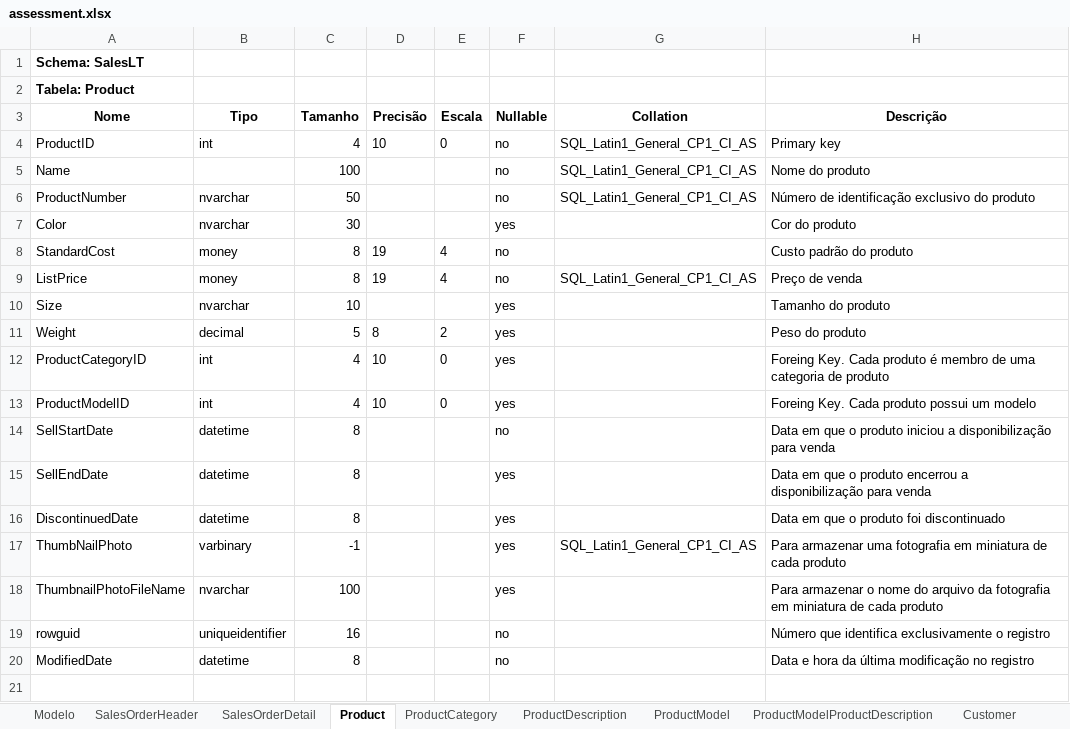
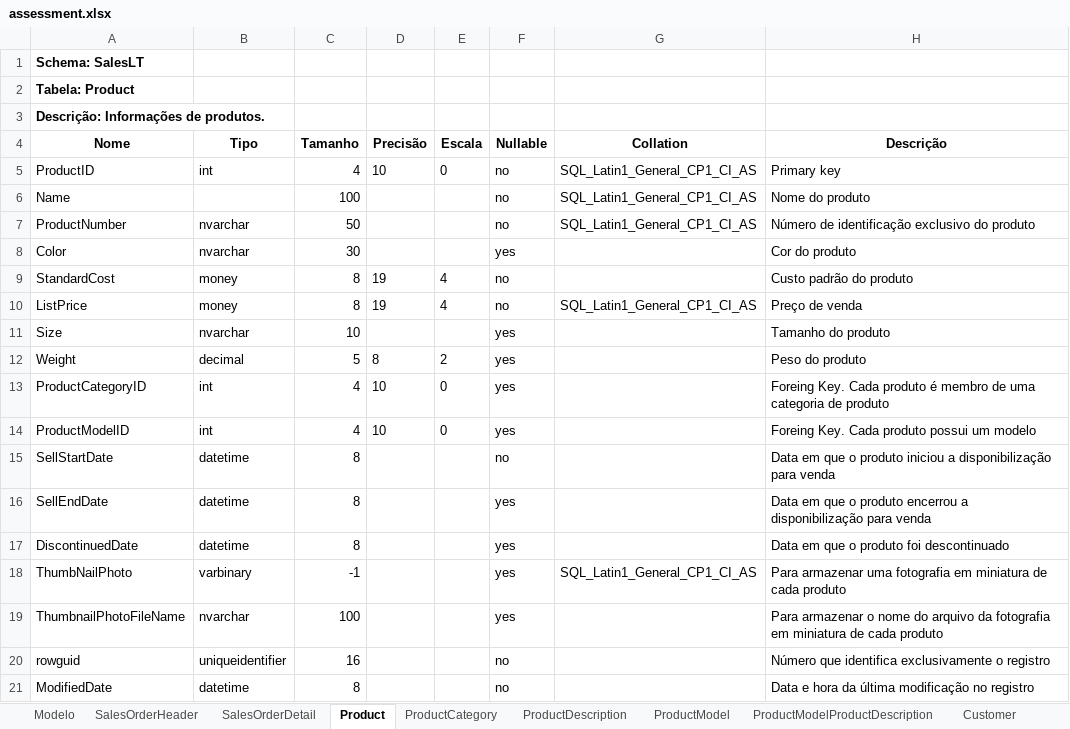
Before and after one commit to 11ABDFiap/dataops_11abd, an Excel workbook: trabalho-final/docs/assessment/assessment.xlsx, sheet Product, drawn as a sheet; values as stored, in another font and other column widths than the file's, no borders; addresses are those after the commit; the diff names each change by its address in the sheet, - before the commit and + after, or states it on an @@ line.

```diff
--- a/trabalho-final/docs/assessment/assessment.xlsx (sheet Product)
+++ b/trabalho-final/docs/assessment/assessment.xlsx (sheet Product)
+row 3: Descrição: Informações de produtos.
-H17 (Descrição): Data em que o produto foi discontinuado
+H17 (Descrição): Data em que o produto foi descontinuado
```
Also changed, not shown: sheet Address, sheet ProductDescription, sheet ProductModelProductDescription, sheet ProductModel, sheet CustomerAddress, sheet ProductCategory, 3 more sheets, charts or pictures.
